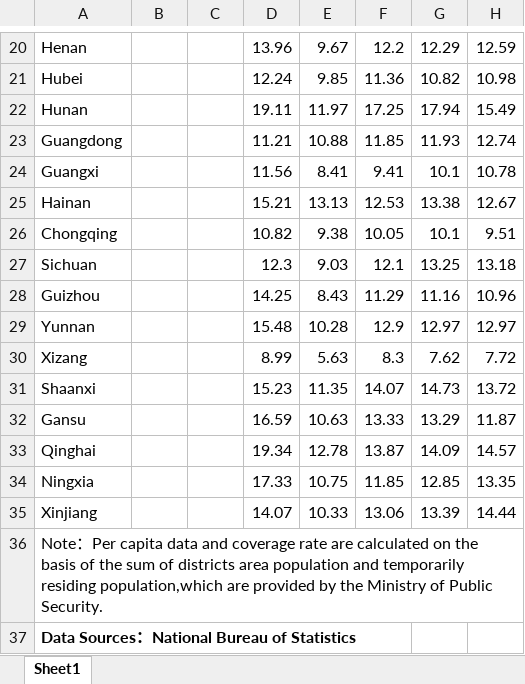
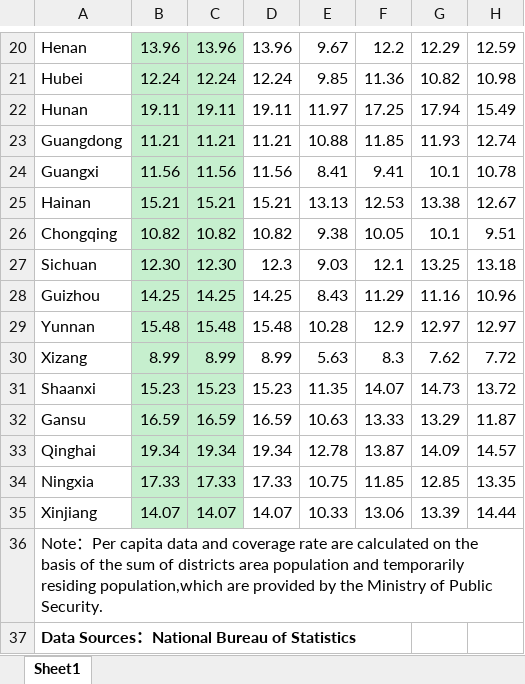
Before and after one commit to Settara/china-public-sector-performance, an Excel workbook: 33_public_transport/33.xlsx, sheet Sheet1, drawn as a sheet; only a part is shown, gaps mark what is left out; values as stored, in another font and other column widths than the file's, no borders; the diff covers the shown part only; the diff names each change by its address in the sheet, - before the commit and + after, or states it on an @@ line.

```diff
--- a/33_public_transport/33.xlsx (sheet Sheet1)
+++ b/33_public_transport/33.xlsx (sheet Sheet1)
-B20:C35 fill: none
+B20:C35 fill: #C6EFCE
-B20: (empty)
+B20: 13.96
-C20: (empty)
+C20: 13.96
-B21: (empty)
+B21: 12.24
-C21: (empty)
+C21: 12.24
-B22: (empty)
+B22: 19.11
-C22: (empty)
+C22: 19.11
-B23: (empty)
+B23: 11.21
-C23: (empty)
+C23: 11.21
-B24: (empty)
+B24: 11.56
-C24: (empty)
+C24: 11.56
-B25: (empty)
+B25: 15.21
-C25: (empty)
+C25: 15.21
-B26: (empty)
+B26: 10.82
-C26: (empty)
+C26: 10.82
-B27: (empty)
+B27: 12.30
-C27: (empty)
+C27: 12.30
-B28: (empty)
+B28: 14.25
-C28: (empty)
+C28: 14.25
-B29: (empty)
+B29: 15.48
-C29: (empty)
+C29: 15.48
-B30: (empty)
+B30: 8.99
-C30: (empty)
+C30: 8.99
-B31: (empty)
+B31: 15.23
-C31: (empty)
+C31: 15.23
-B32: (empty)
+B32: 16.59
-C32: (empty)
+C32: 16.59
-B33: (empty)
+B33: 19.34
-C33: (empty)
+C33: 19.34
-B34: (empty)
+B34: 17.33
-C34: (empty)
+C34: 17.33
-B35: (empty)
+B35: 14.07
-C35: (empty)
+C35: 14.07
```
Also changed, not shown: 30 edited cells and cell formats elsewhere in this sheet, 04_fiber/4.xlsx, 18_gas/18.xlsx, 15 other files.
